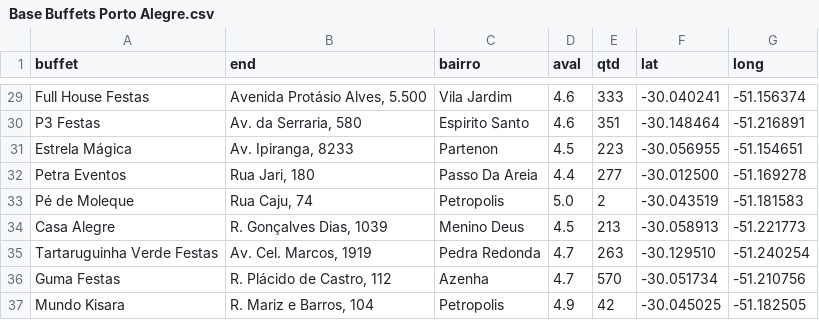
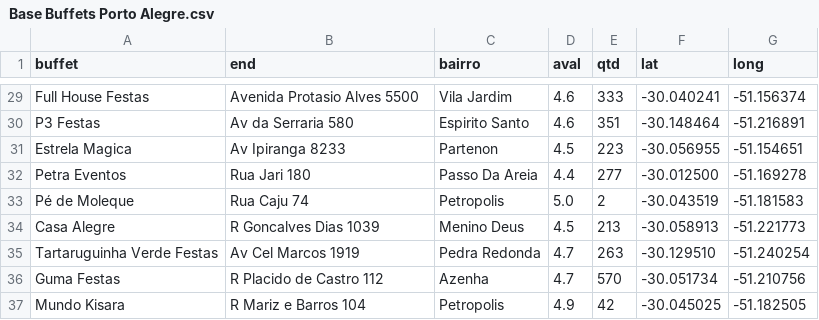
Before and after one commit to gabrielahubner/Trabalho-Individual-II, a CSV file: Base Buffets Porto Alegre.csv, drawn as a sheet; only a part is shown, gaps mark what is left out; the diff covers the shown part only; the diff names each change by its address in the sheet, - before the commit and + after, or states it on an @@ line.

```diff
--- a/Base Buffets Porto Alegre.csv
+++ b/Base Buffets Porto Alegre.csv
-B29 (end): Avenida Protásio Alves, 5.500
+B29 (end): Avenida Protasio Alves 5500
-B30 (end): Av. da Serraria, 580
+B30 (end): Av da Serraria 580
-A31 (buffet): Estrela Mágica
+A31 (buffet): Estrela Magica
-B31 (end): Av. Ipiranga, 8233
+B31 (end): Av Ipiranga 8233
-B32 (end): Rua Jari, 180
+B32 (end): Rua Jari 180
-B33 (end): Rua Caju, 74
+B33 (end): Rua Caju 74
-B34 (end): R. Gonçalves Dias, 1039
+B34 (end): R Goncalves Dias 1039
-B35 (end): Av. Cel. Marcos, 1919
+B35 (end): Av Cel Marcos 1919
-B36 (end): R. Plácido de Castro, 112
+B36 (end): R Placido de Castro 112
-B37 (end): R. Mariz e Barros, 104
+B37 (end): R Mariz e Barros 104
```
Also changed, not shown: 30 edited cells elsewhere in this file.
